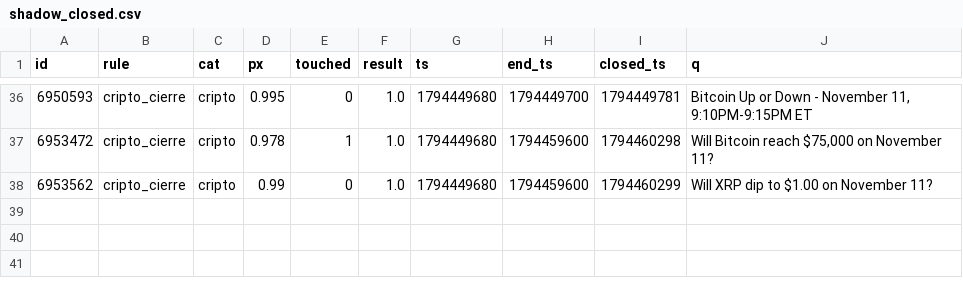
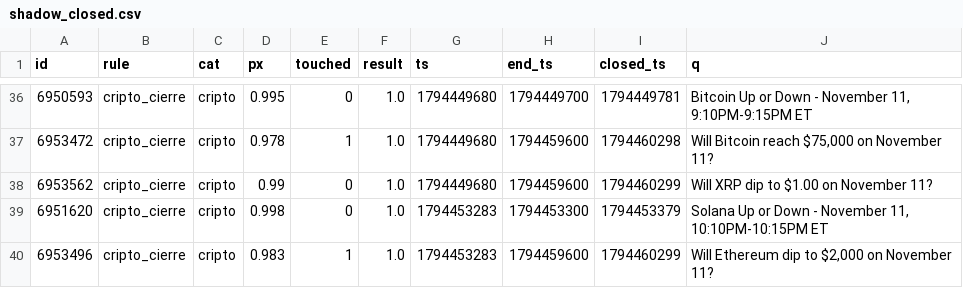
Before and after one commit to changelcerdajr-svg/changelpina, a CSV file: sweeper/data/paper/shadow_closed.csv, drawn as a sheet; only a part is shown, gaps mark what is left out; the diff names each change by its address in the sheet, - before the commit and + after, or states it on an @@ line.

```diff
--- a/sweeper/data/paper/shadow_closed.csv
+++ b/sweeper/data/paper/shadow_closed.csv
+row 39: 6951620 | cripto_cierre | cripto | 0.998 | 0 | 1.0 | 1794453283 | 1794453300 | 1794453379 | Solana Up or Down - November 11, 10:10PM-10:15PM ET
+row 40: 6953496 | cripto_cierre | cripto | 0.983 | 1 | 1.0 | 1794453283 | 1794459600 | 1794460299 | Will Ethereum dip to $2,000 on November 11?
```
Also changed, not shown: 3 other files.
